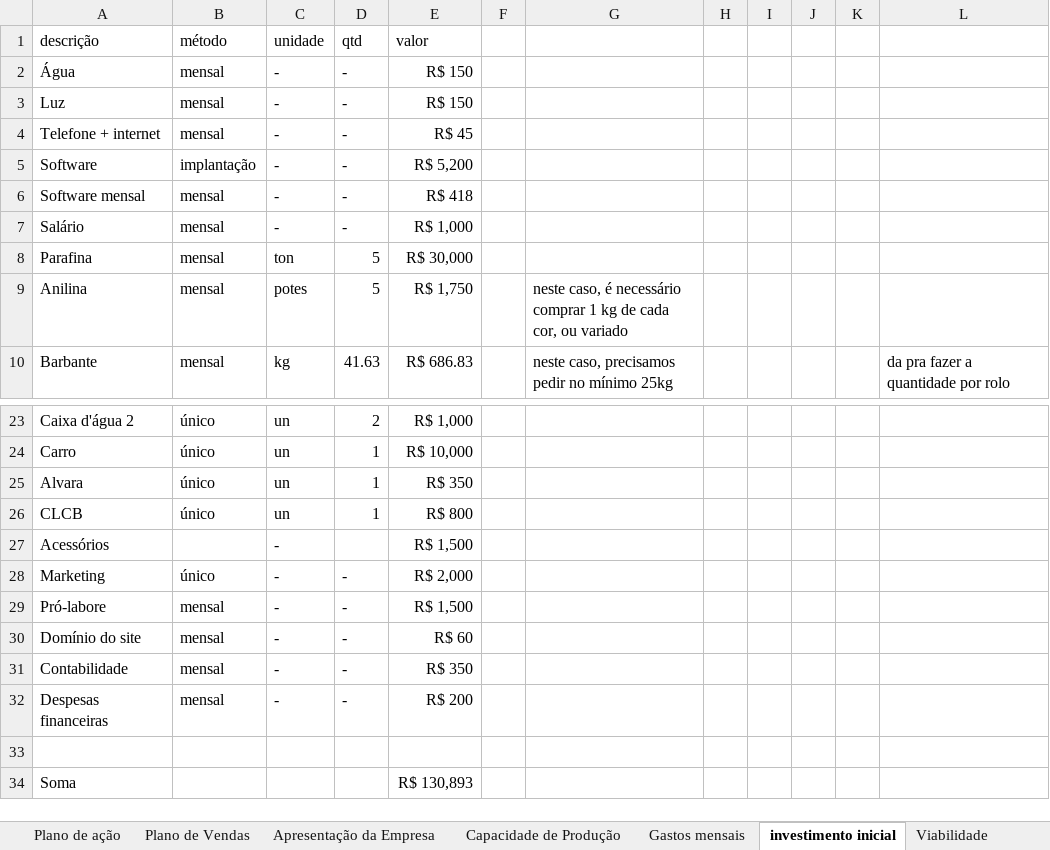
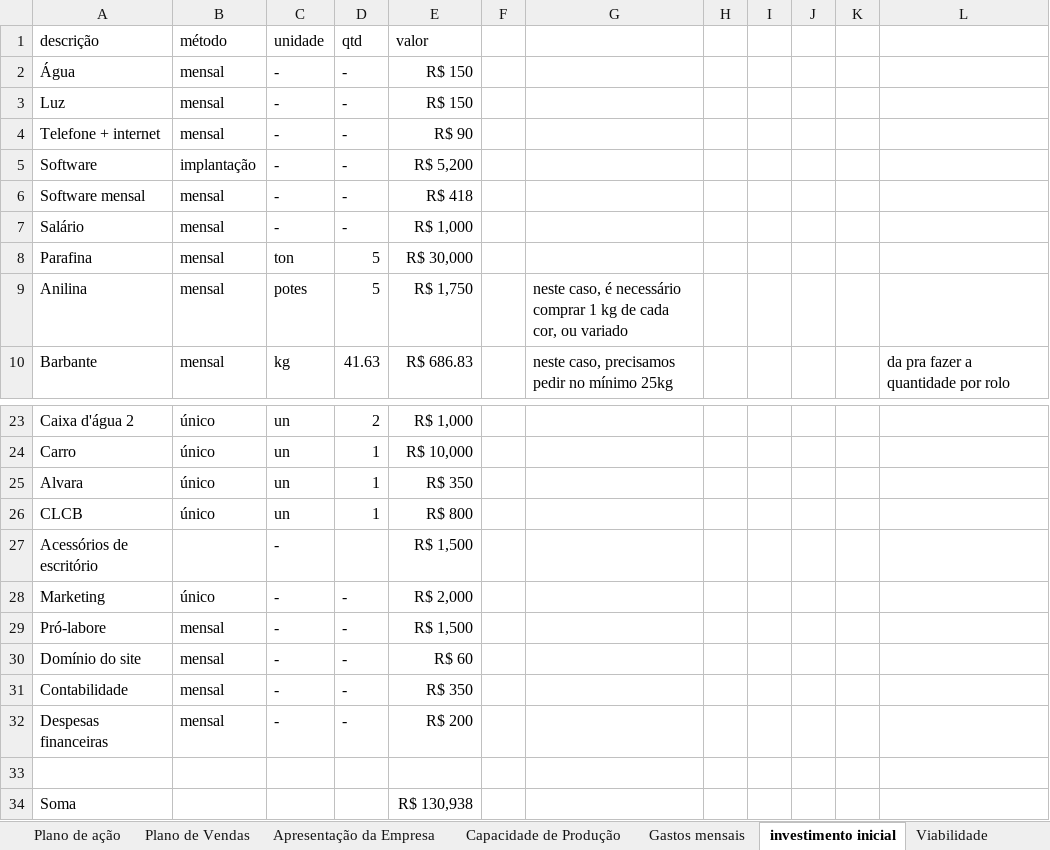
Before and after one commit to Walissondts/Chama-da-fe, an Excel workbook: Mapeamento.xlsx, sheet investimento inicial, drawn as a sheet; only a part is shown, gaps mark what is left out; values as stored, in another font and other column widths than the file's, no borders; the diff names each change by its address in the sheet, - before the commit and + after, or states it on an @@ line.

```diff
--- a/Mapeamento.xlsx (sheet investimento inicial)
+++ b/Mapeamento.xlsx (sheet investimento inicial)
-E4 (valor): R$ 45
+E4 (valor): R$ 90
-A27 (descrição): Acessórios
+A27 (descrição): Acessórios de escritório
-E34 (valor): R$ 130,893
+E34 (valor): R$ 130,938
```
Also changed, not shown: sheet Viabilidade, formulas that keep their value, 1 other file.
